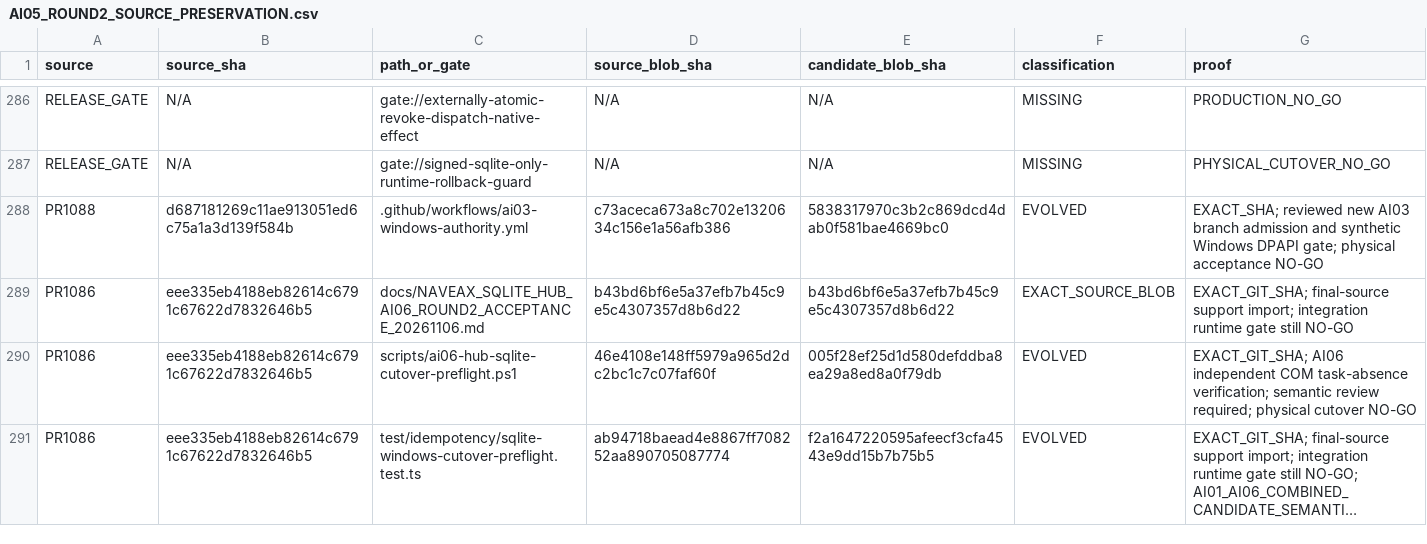
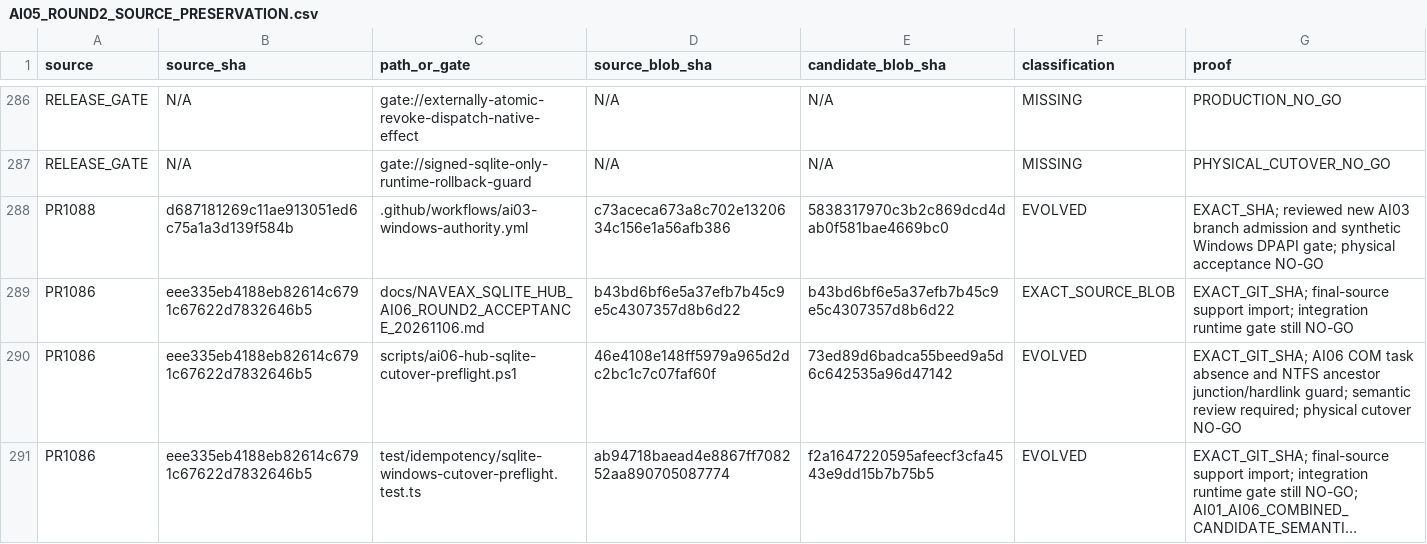
Before and after one commit to Naveax/Nexowire, a CSV file: docs/coord/AI05_ROUND2_SOURCE_PRESERVATION.csv, drawn as a sheet; only a part is shown, gaps mark what is left out; long unchanged cells end in …; the diff names each change by its address in the sheet, - before the commit and + after, or states it on an @@ line.

Commit message:
fix(ai06): refresh exact candidate blob in source preservation ledger

```diff
--- a/docs/coord/AI05_ROUND2_SOURCE_PRESERVATION.csv
+++ b/docs/coord/AI05_ROUND2_SOURCE_PRESERVATION.csv
-E290 (candidate_blob_sha): 005f28ef25d1d580defddba8ea29a8ed8a0f79db
+E290 (candidate_blob_sha): 73ed89d6badca55beed9a5d6c642535a96d47142
-G290 (proof): EXACT_GIT_SHA; AI06 independent COM task-absence verification; semantic review…
+G290 (proof): EXACT_GIT_SHA; AI06 COM task absence and NTFS ancestor junction/hardlink guard; semantic review…
```
